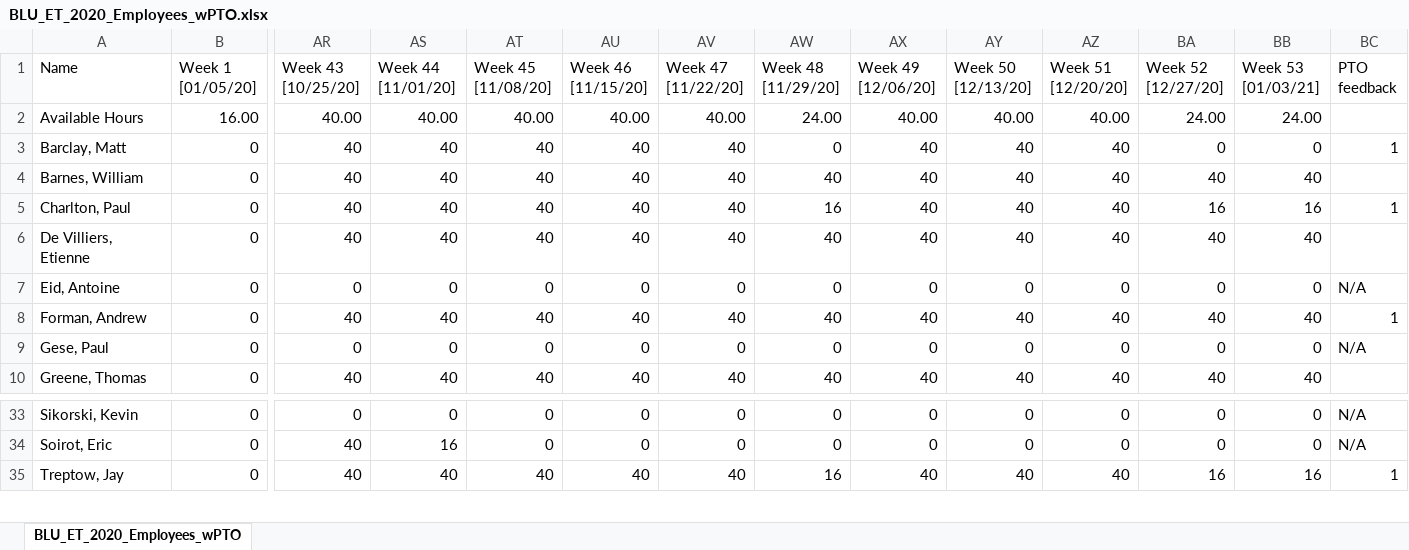
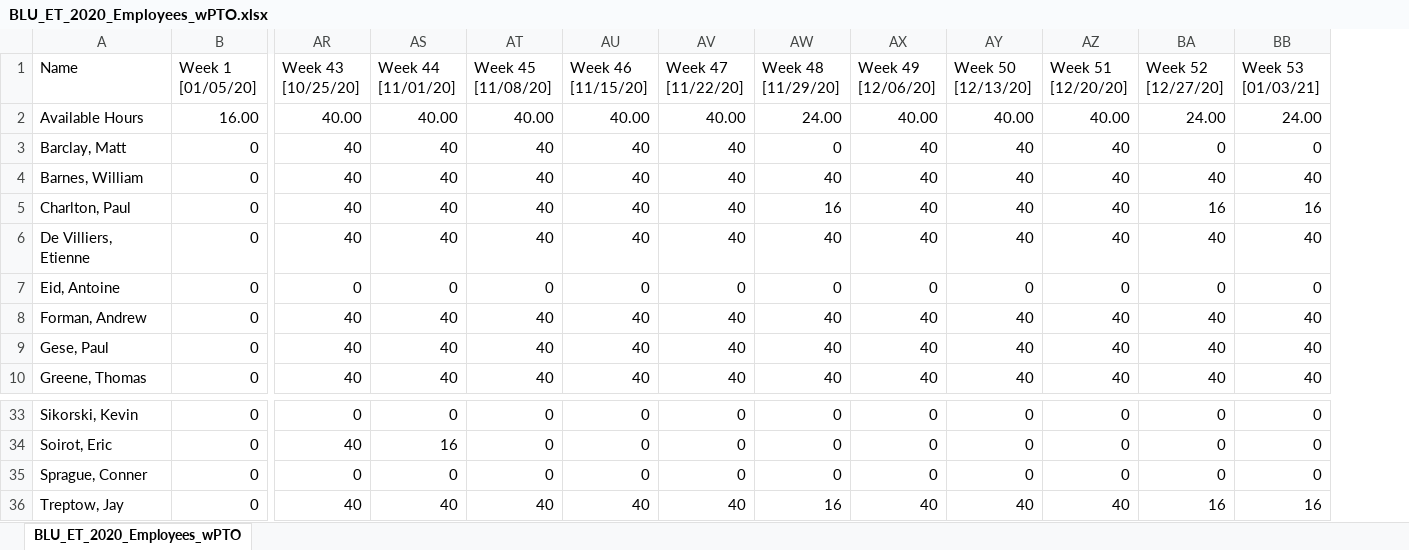
Before and after one commit to JayTreptow/ConsultantTimeReport, an Excel workbook: BLU_ET_2020_Employees_wPTO.xlsx, sheet BLU_ET_2020_Employees_wPTO, drawn as a sheet; only a part is shown, gaps mark what is left out; values as stored, in another font and other column widths than the file's, no borders; removed rows and columns are numbered as before the commit, all else as after; rows hold the shown columns only; the diff names each change by its address in the sheet, - before the commit and + after, or states it on an @@ line.

```diff
--- a/BLU_ET_2020_Employees_wPTO.xlsx (sheet BLU_ET_2020_Employees_wPTO)
+++ b/BLU_ET_2020_Employees_wPTO.xlsx (sheet BLU_ET_2020_Employees_wPTO)
-column BC (PTO feedback), rows 3-9: 1 |  | 1 |  | N/A | 1 | N/A; rows 33-35: N/A | N/A | 1
-AR9 (Week 43 [10/25/20]): 0
+AR9 (Week 43 [10/25/20]): 40
-AS9 (Week 44 [11/01/20]): 0
+AS9 (Week 44 [11/01/20]): 40
-AT9 (Week 45 [11/08/20]): 0
+AT9 (Week 45 [11/08/20]): 40
-AU9 (Week 46 [11/15/20]): 0
+AU9 (Week 46 [11/15/20]): 40
-AV9 (Week 47 [11/22/20]): 0
+AV9 (Week 47 [11/22/20]): 40
-AW9 (Week 48 [11/29/20]): 0
+AW9 (Week 48 [11/29/20]): 40
-AX9 (Week 49 [12/06/20]): 0
+AX9 (Week 49 [12/06/20]): 40
-AY9 (Week 50 [12/13/20]): 0
+AY9 (Week 50 [12/13/20]): 40
-AZ9 (Week 51 [12/20/20]): 0
+AZ9 (Week 51 [12/20/20]): 40
-BA9 (Week 52 [12/27/20]): 0
+BA9 (Week 52 [12/27/20]): 40
-BB9 (Week 53 [01/03/21]): 0
+BB9 (Week 53 [01/03/21]): 40
+row 35: Sprague, Conner | 0 | 0 | 0 | 0 | 0 | 0 | 0 | 0 | 0 | 0 | 0 | 0
```
Also changed, not shown: 7 other files.
